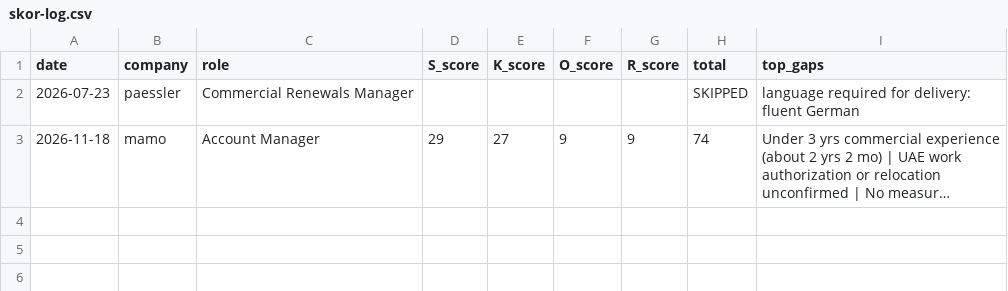
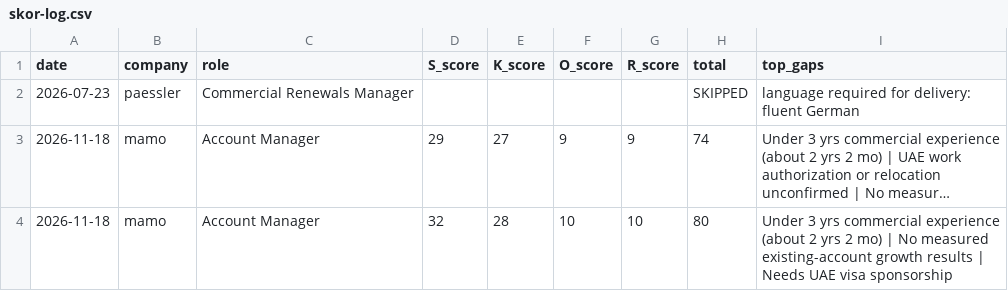
Before and after one commit to songsong40/job-kit-skor, a CSV file: batch/skor-log.csv, drawn as a sheet; long unchanged cells end in …; the diff names each change by its address in the sheet, - before the commit and + after, or states it on an @@ line.

```diff
--- a/batch/skor-log.csv
+++ b/batch/skor-log.csv
+row 4: 2026-11-18 | mamo | Account Manager | 32 | 28 | 10 | 10 | 80 | Under 3 yrs commercial experience (about 2 yrs 2 mo) | No measured existing-account growth results | Needs UAE visa sponsorship
```
